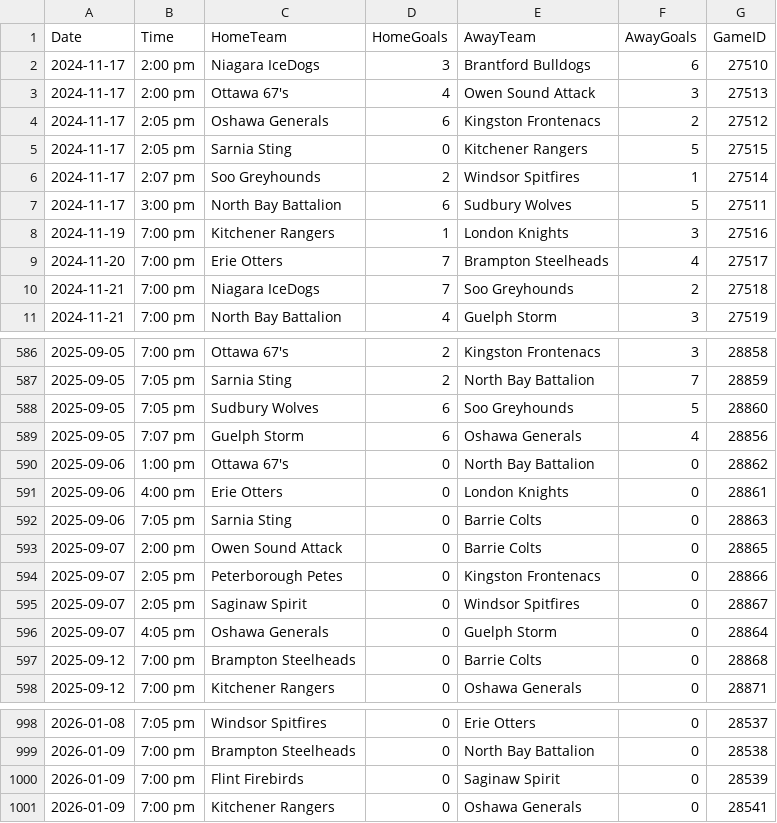
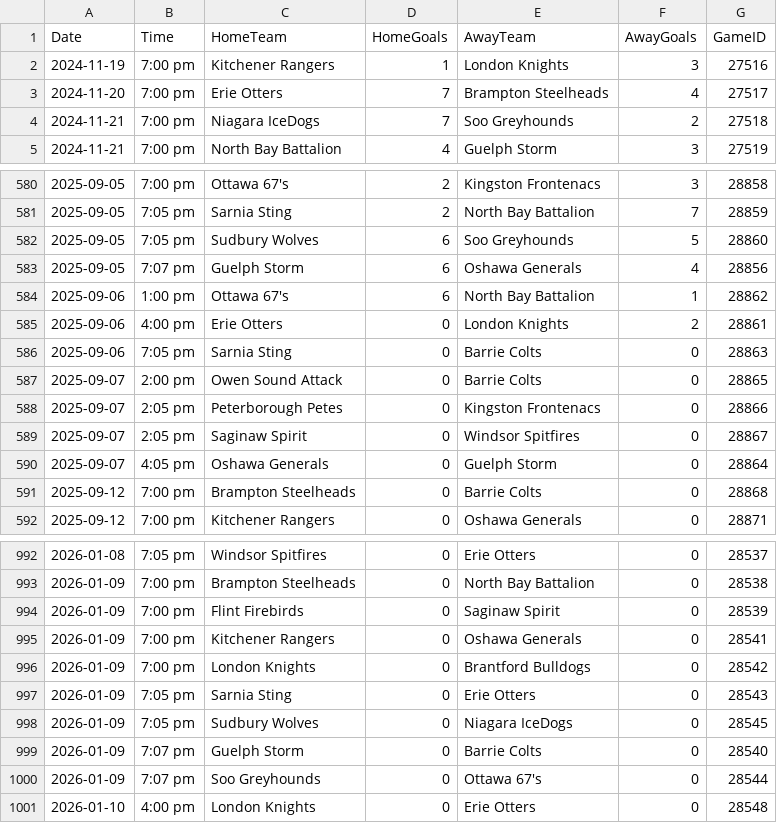
Before and after one commit to InsightDynamics/OHLStatHub, a CSV file: docs/OHL_SCHEDULE/OHL_Schedule_2024_2025.csv, drawn as a sheet; only a part is shown, gaps mark what is left out.

```diff
--- a/docs/OHL_SCHEDULE/OHL_Schedule_2024_2025.csv
+++ b/docs/OHL_SCHEDULE/OHL_Schedule_2024_2025.csv
@@ -1,8 +1,2 @@
 Date,Time,HomeTeam,HomeGoals,AwayTeam,AwayGoals,GameID
-2024-11-17,2:00 pm,Niagara IceDogs,3,Brantford Bulldogs,6,27510
-2024-11-17,2:00 pm,Ottawa 67's,4,Owen Sound Attack,3,27513
-2024-11-17,2:05 pm,Oshawa Generals,6,Kingston Frontenacs,2,27512
-2024-11-17,2:05 pm,Sarnia Sting,0,Kitchener Rangers,5,27515
-2024-11-17,2:07 pm,Soo Greyhounds,2,Windsor Spitfires,1,27514
-2024-11-17,3:00 pm,North Bay Battalion,6,Sudbury Wolves,5,27511
 2024-11-19,7:00 pm,Kitchener Rangers,1,London Knights,3,27516
@@ -589,4 +583,4 @@ Date,Time,HomeTeam,HomeGoals,AwayTeam,AwayGoals,GameID
 2025-09-05,7:07 pm,Guelph Storm,6,Oshawa Generals,4,28856
-2025-09-06,1:00 pm,Ottawa 67's,0,North Bay Battalion,0,28862
-2025-09-06,4:00 pm,Erie Otters,0,London Knights,0,28861
+2025-09-06,1:00 pm,Ottawa 67's,6,North Bay Battalion,1,28862
+2025-09-06,4:00 pm,Erie Otters,0,London Knights,2,28861
 2025-09-06,7:05 pm,Sarnia Sting,0,Barrie Colts,0,28863
@@ -1001 +995,7 @@ Date,Time,HomeTeam,HomeGoals,AwayTeam,AwayGoals,GameID
 2026-01-09,7:00 pm,Kitchener Rangers,0,Oshawa Generals,0,28541
+2026-01-09,7:00 pm,London Knights,0,Brantford Bulldogs,0,28542
+2026-01-09,7:05 pm,Sarnia Sting,0,Erie Otters,0,28543
+2026-01-09,7:05 pm,Sudbury Wolves,0,Niagara IceDogs,0,28545
+2026-01-09,7:07 pm,Guelph Storm,0,Barrie Colts,0,28540
+2026-01-09,7:07 pm,Soo Greyhounds,0,Ottawa 67's,0,28544
+2026-01-10,4:00 pm,London Knights,0,Erie Otters,0,28548
```
Also changed, not shown: docs/OHL_ROSTERS/OHL_ROSTERS_2024_2025.csv, docs/OHL_ROSTERS/Sudbury_Wolves.csv, 1 other file.
